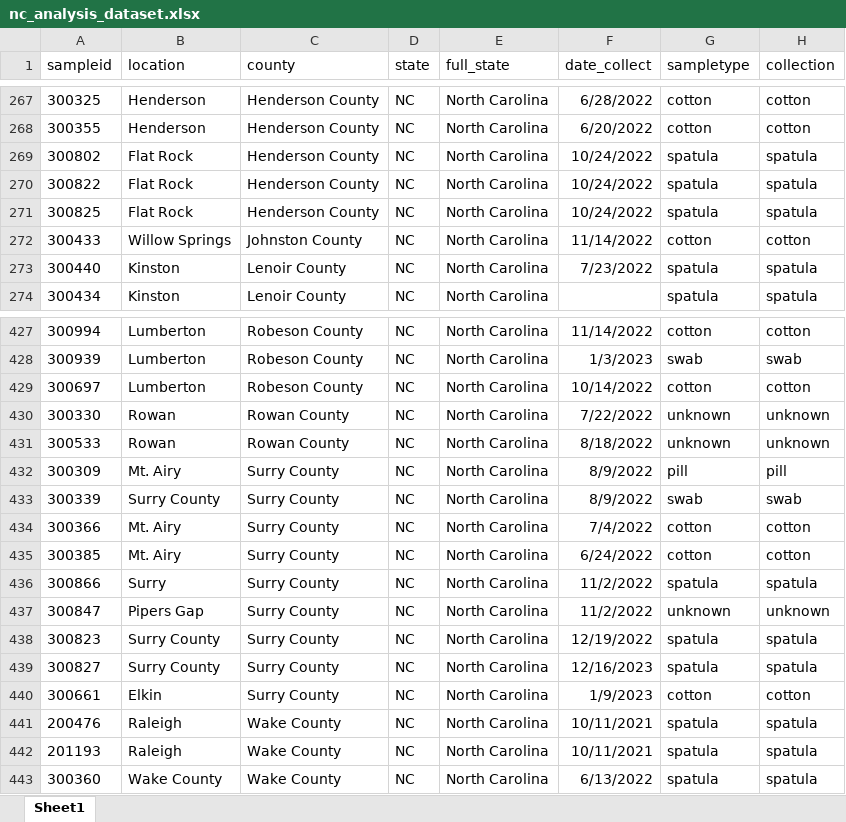
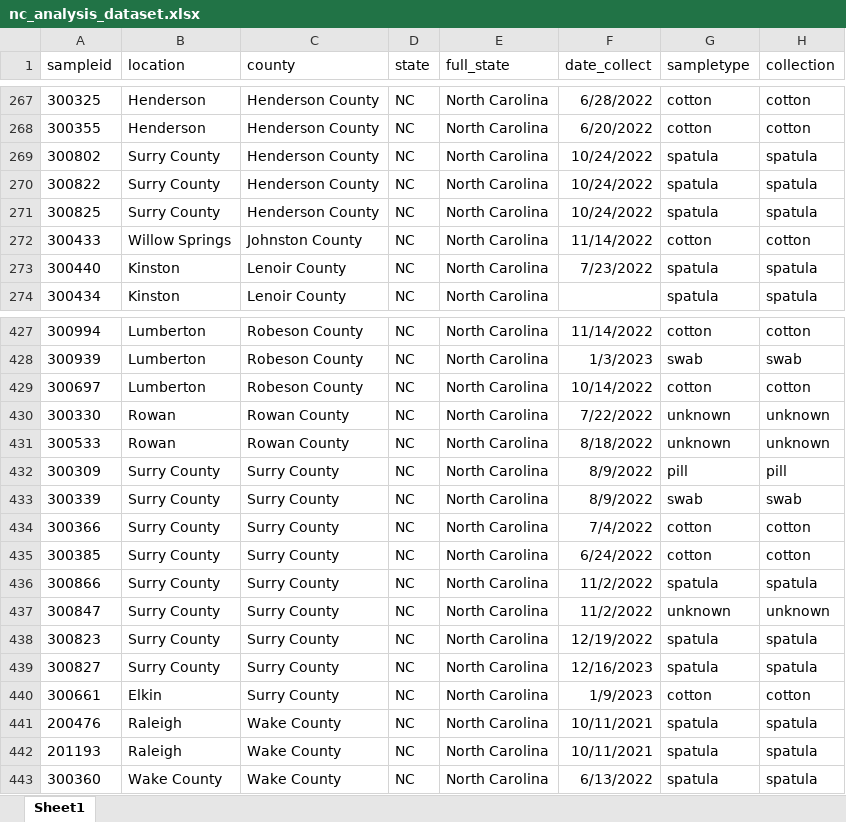
Before and after one commit to opioiddatalab/drugchecking, an Excel workbook: datasets/nc/nc_analysis_dataset.xlsx, sheet Sheet1, drawn as a sheet; only a part is shown, gaps mark what is left out; values as stored, in another font and other column widths than the file's, no borders; the diff names each change by its address in the sheet, - before the commit and + after, or states it on an @@ line.

Commit message:
geo fix for NC
Surry county by request

```diff
--- a/datasets/nc/nc_analysis_dataset.xlsx (sheet Sheet1)
+++ b/datasets/nc/nc_analysis_dataset.xlsx (sheet Sheet1)
-B269:B271 (location): Flat Rock
+B269:B271 (location): Surry County
-B432 (location): Mt. Airy
+B432 (location): Surry County
-B434:B435 (location): Mt. Airy
+B434:B435 (location): Surry County
-B436 (location): Surry
+B436 (location): Surry County
-B437 (location): Pipers Gap
+B437 (location): Surry County
```
Also changed, not shown: datasets/analysis_dataset.xlsx, datasets/lab_detail.xlsx, 16 other files.
